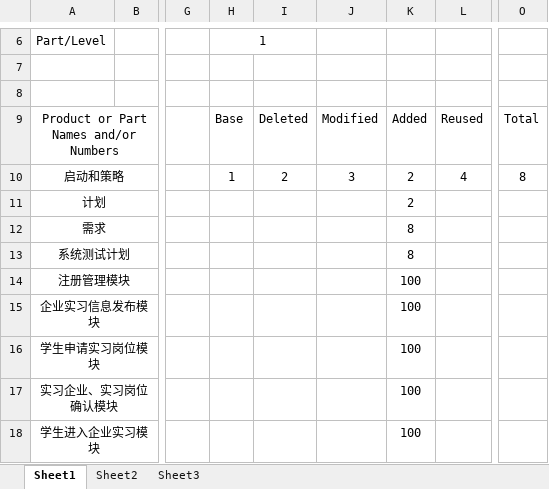
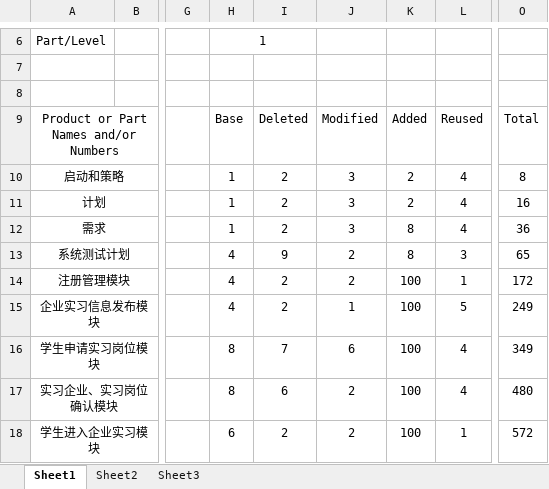
Before and after one commit to xiaochutian/TMS, an Excel workbook: doc/SUMS.xlsx, sheet Sheet1, drawn as a sheet; only a part is shown, gaps mark what is left out; values as stored, in another font and other column widths than the file's, no borders; the diff covers the shown part only; the diff names each change by its address in the sheet, - before the commit and + after, or states it on an @@ line.

```diff
--- a/doc/SUMS.xlsx (sheet Sheet1)
+++ b/doc/SUMS.xlsx (sheet Sheet1)
-H11:H12: (empty)
+H11:H12: 1
-I11:I12: (empty)
+I11:I12: 2
-J11:J12: (empty)
+J11:J12: 3
-L11:L12: (empty)
+L11:L12: 4
-O11: (empty)
+O11: 16
-O12: (empty)
+O12: 36
-H13:H15: (empty)
+H13:H15: 4
-I13: (empty)
+I13: 9
-J13:J14: (empty)
+J13:J14: 2
-L13: (empty)
+L13: 3
-O13: (empty)
+O13: 65
-I14:I15: (empty)
+I14:I15: 2
-L14: (empty)
+L14: 1
-O14: (empty)
+O14: 172
-J15: (empty)
+J15: 1
-L15: (empty)
+L15: 5
-O15: (empty)
+O15: 249
-H16:H17: (empty)
+H16:H17: 8
-I16: (empty)
+I16: 7
-J16: (empty)
+J16: 6
-L16:L17: (empty)
+L16:L17: 4
-O16: (empty)
+O16: 349
-I17: (empty)
+I17: 6
-J17:J18: (empty)
+J17:J18: 2
-O17: (empty)
+O17: 480
-H18: (empty)
+H18: 6
-I18: (empty)
+I18: 2
-L18: (empty)
+L18: 1
-O18: (empty)
+O18: 572
```
Also changed, not shown: 5 edited cells elsewhere in this sheet, doc/Team SCHEDULE Form.xlsx, doc/task表.xlsx, 2 other files.
